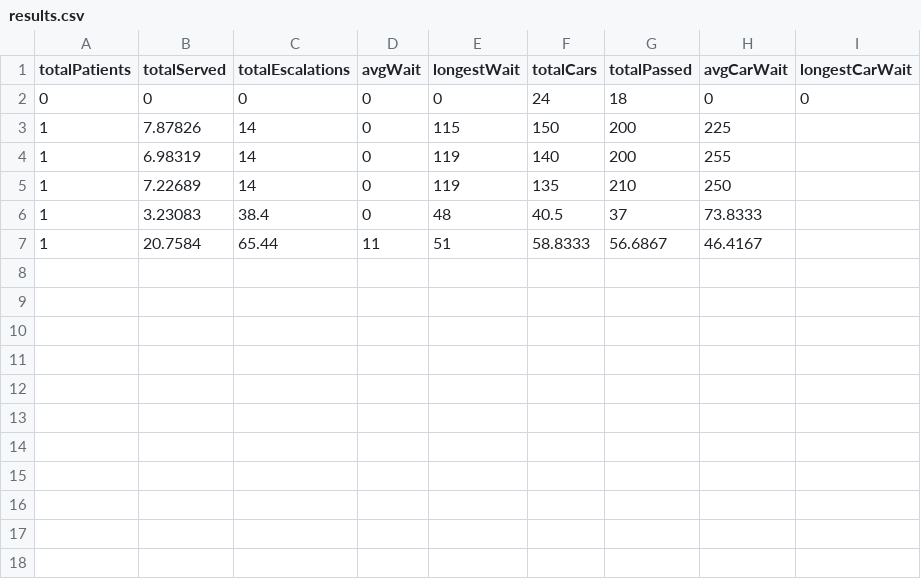
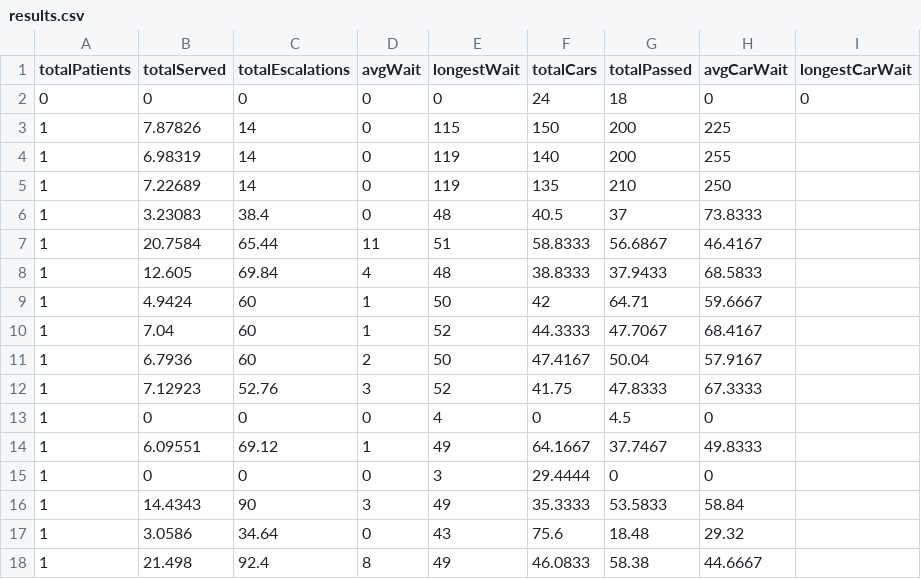
Before and after one commit to ChinmayJ-Git/EventSimEngine, a CSV file: results.csv, drawn as a sheet.

```diff
--- a/results.csv
+++ b/results.csv
@@ -7 +7,12 @@ totalPatients,totalServed,totalEscalations,avgWait,longestWait,totalCars,totalPa
 1,20.7584,65.44,11,51,58.8333,56.6867,46.4167
+1,12.605,69.84,4,48,38.8333,37.9433,68.5833
+1,4.9424,60,1,50,42,64.71,59.6667
+1,7.04,60,1,52,44.3333,47.7067,68.4167
+1,6.7936,60,2,50,47.4167,50.04,57.9167
+1,7.12923,52.76,3,52,41.75,47.8333,67.3333
+1,0,0,0,4,0,4.5,0
+1,6.09551,69.12,1,49,64.1667,37.7467,49.8333
+1,0,0,0,3,29.4444,0,0
+1,14.4343,90,3,49,35.3333,53.5833,58.84
+1,3.0586,34.64,0,43,75.6,18.48,29.32
+1,21.498,92.4,8,49,46.0833,58.38,44.6667
```
Also changed, not shown: 14 other files.
